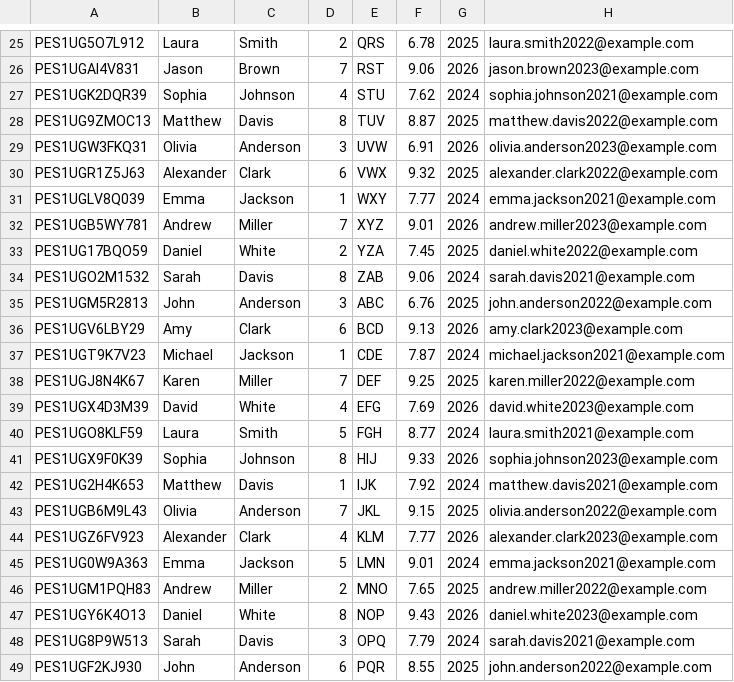
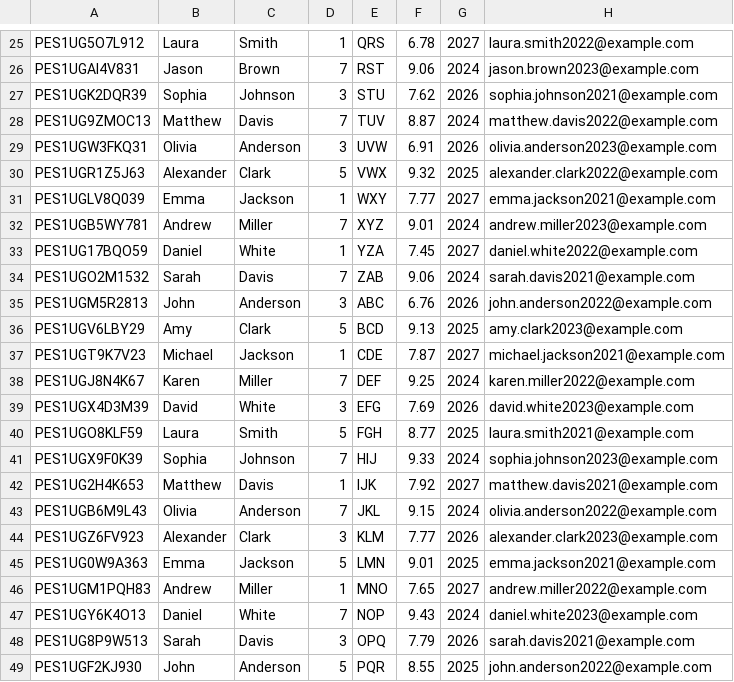
Before and after one commit to VarshaRohidekar/DBMS-Project, a CSV file: backend/datasets/Student.csv, drawn as a sheet; only a part is shown, gaps mark what is left out; the diff covers the shown part only; the diff names each change by its address in the sheet, - before the commit and + after, or states it on an @@ line.

```diff
--- a/backend/datasets/Student.csv
+++ b/backend/datasets/Student.csv
-D25: 2
+D25: 1
-G25: 2025
+G25: 2027
-G26: 2026
+G26: 2024
-D27: 4
+D27: 3
-G27: 2024
+G27: 2026
-D28: 8
+D28: 7
-G28: 2025
+G28: 2024
-D30: 6
+D30: 5
-G31: 2024
+G31: 2027
-G32: 2026
+G32: 2024
-D33: 2
+D33: 1
-G33: 2025
+G33: 2027
-D34: 8
+D34: 7
-G35: 2025
+G35: 2026
-D36: 6
+D36: 5
-G36: 2026
+G36: 2025
-G37: 2024
+G37: 2027
-G38: 2025
+G38: 2024
-D39: 4
+D39: 3
-G40: 2024
+G40: 2025
-D41: 8
+D41: 7
-G41: 2026
+G41: 2024
-G42: 2024
+G42: 2027
-G43: 2025
+G43: 2024
-D44: 4
+D44: 3
-G45: 2024
+G45: 2025
-D46: 2
+D46: 1
-G46: 2025
+G46: 2027
-D47: 8
+D47: 7
-G47: 2026
+G47: 2024
-G48: 2024
+G48: 2026
-D49: 6
+D49: 5
```
Also changed, not shown: 56 edited cells elsewhere in this file.
